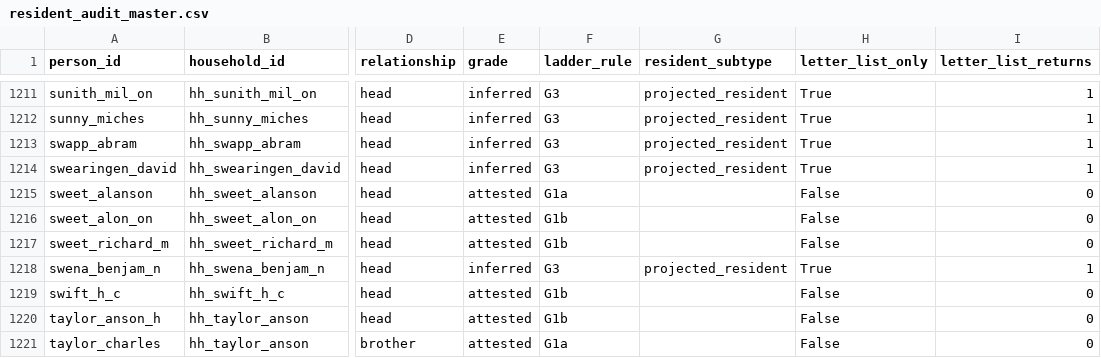
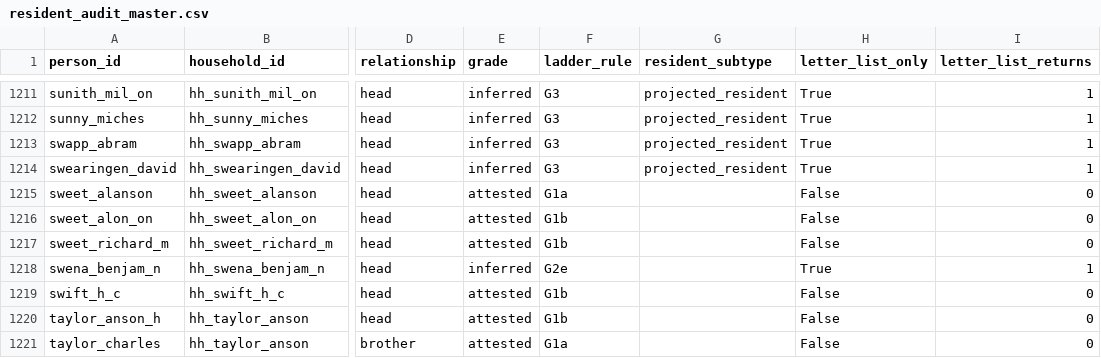
Before and after one commit to kevinrhaas/custom, a CSV file: chicago/reference/resident-research/final/audit/resident_audit_master.csv, drawn as a sheet; only a part is shown, gaps mark what is left out; the diff names each change by its address in the sheet, - before the commit and + after, or states it on an @@ line.

```diff
--- a/chicago/reference/resident-research/final/audit/resident_audit_master.csv
+++ b/chicago/reference/resident-research/final/audit/resident_audit_master.csv
-F1218 (ladder_rule): G3
+F1218 (ladder_rule): G2e
-G1218 (resident_subtype): projected_resident
+G1218 (resident_subtype): (empty)
```
Also changed, not shown: 4 other files.
